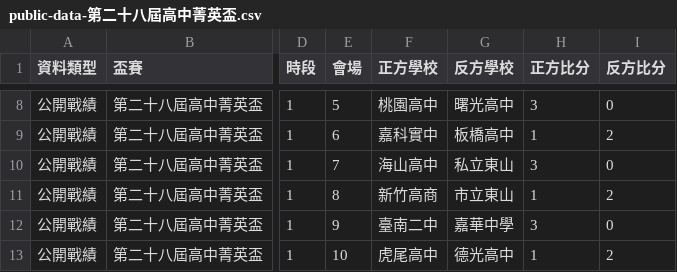
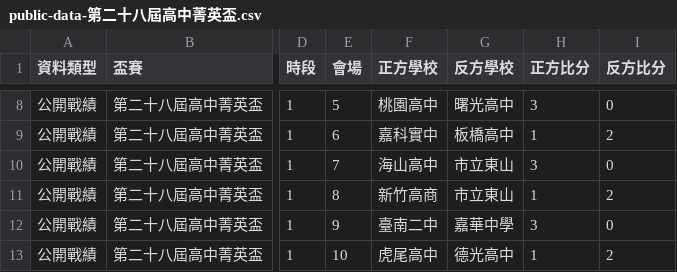
Before and after one commit to macrokernel3000/opendebate, a CSV file: data/public-data-第二十八屆高中菁英盃.csv, drawn as a sheet; only a part is shown, gaps mark what is left out; the diff names each change by its address in the sheet, - before the commit and + after, or states it on an @@ line.

```diff
--- a/data/public-data-第二十八屆高中菁英盃.csv
+++ b/data/public-data-第二十八屆高中菁英盃.csv
-G10 (反方學校): 私立東山
+G10 (反方學校): 市立東山
```
Also changed, not shown: 4 other files.
